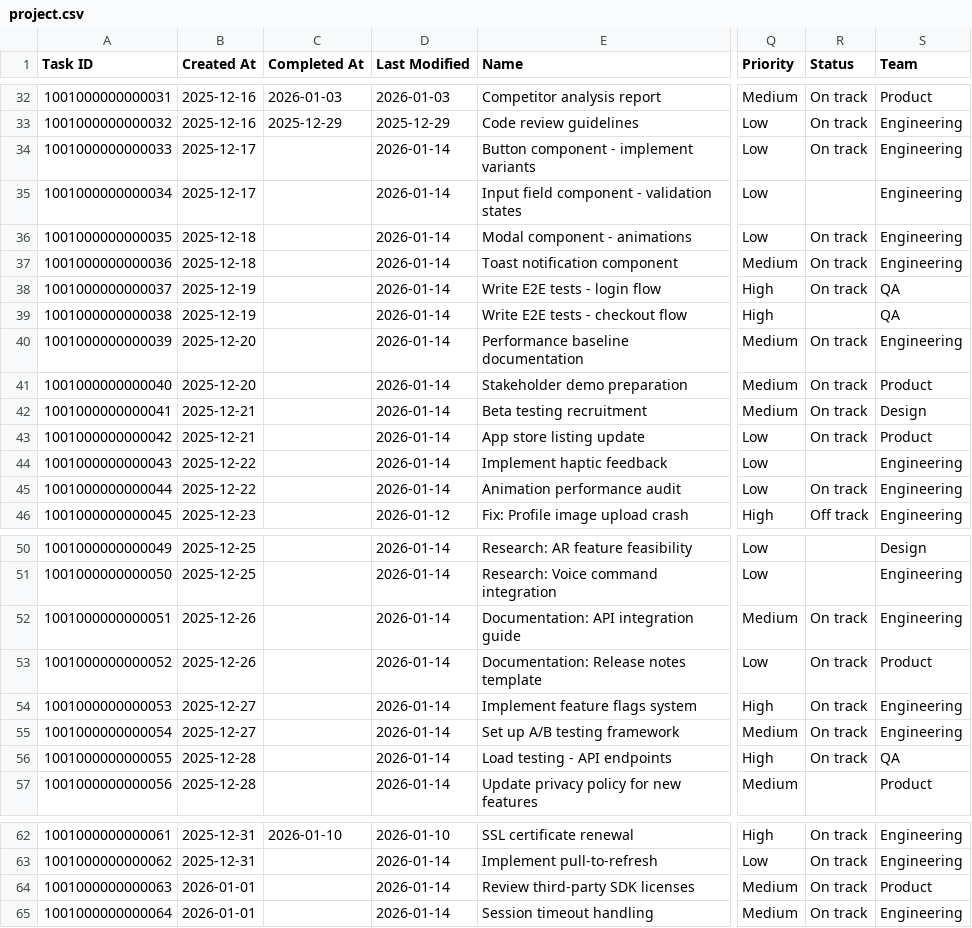
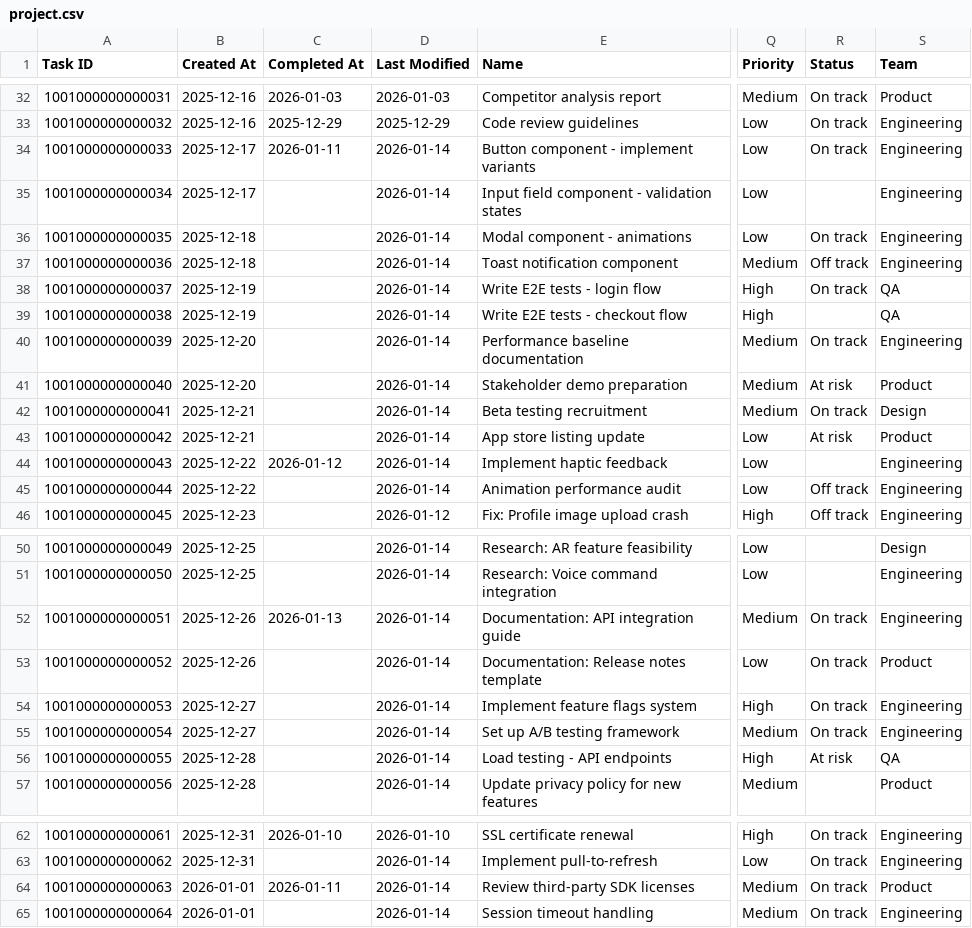
Before and after one commit to matthewdeaves/dashana, a CSV file: data/project.csv, drawn as a sheet; only a part is shown, gaps mark what is left out; the diff covers the shown part only; the diff names each change by its address in the sheet, - before the commit and + after, or states it on an @@ line.

```diff
--- a/data/project.csv
+++ b/data/project.csv
-C34 (Completed At): (empty)
+C34 (Completed At): 2026-01-11
-R37 (Status): On track
+R37 (Status): Off track
-R41 (Status): On track
+R41 (Status): At risk
-R43 (Status): On track
+R43 (Status): At risk
-C44 (Completed At): (empty)
+C44 (Completed At): 2026-01-12
-R45 (Status): On track
+R45 (Status): Off track
-C52 (Completed At): (empty)
+C52 (Completed At): 2026-01-13
-R56 (Status): On track
+R56 (Status): At risk
-C64 (Completed At): (empty)
+C64 (Completed At): 2026-01-11
```
Also changed, not shown: 18 edited cells elsewhere in this file, 1 other file.
